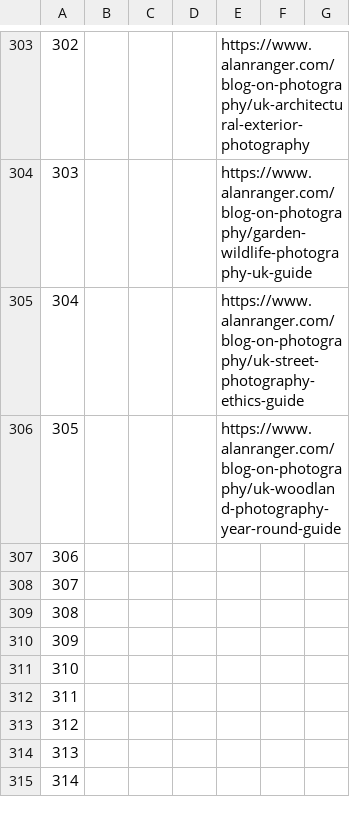
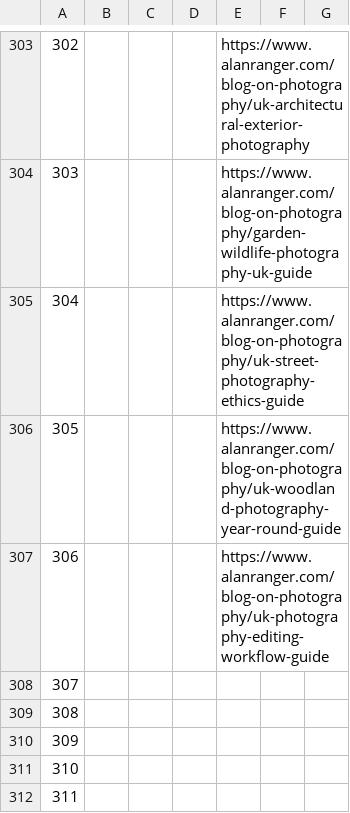
Before and after one commit to alanranger/alan-shared-resources, a CSV file: csv/page segmentation by tier.csv, drawn as a sheet; only a part is shown, gaps mark what is left out; the shorter side is filled out with more unchanged rows; the diff names each change by its address in the sheet, - before the commit and + after, or states it on an @@ line.

```diff
--- a/csv/page segmentation by tier.csv
+++ b/csv/page segmentation by tier.csv
-E307: (empty)
+E307: https://www.alanranger.com/blog-on-photography/uk-photography-editing-workflow-guide
```
Also changed, not shown: csv/06-site-urls.csv.
